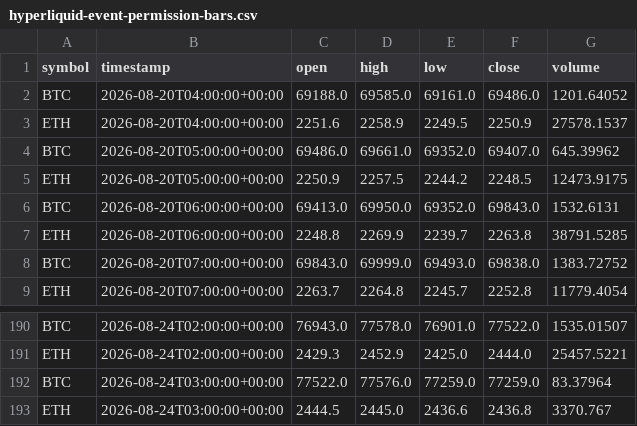
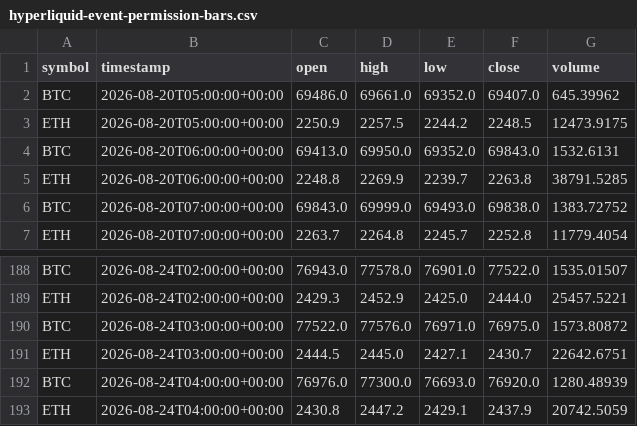
Before and after one commit to crypto-hypothesis-lab/crypto-simulator, a CSV file: data/paper-event/hyperliquid-event-permission-bars.csv, drawn as a sheet; only a part is shown, gaps mark what is left out.

```diff
--- a/data/paper-event/hyperliquid-event-permission-bars.csv
+++ b/data/paper-event/hyperliquid-event-permission-bars.csv
@@ -1,4 +1,2 @@
 symbol,timestamp,open,high,low,close,volume
-BTC,2026-08-20T04:00:00+00:00,69188.0,69585.0,69161.0,69486.0,1201.64052
-ETH,2026-08-20T04:00:00+00:00,2251.6,2258.9,2249.5,2250.9,27578.1537
 BTC,2026-08-20T05:00:00+00:00,69486.0,69661.0,69352.0,69407.0,645.39962
@@ -191,3 +189,5 @@ BTC,2026-08-24T02:00:00+00:00,76943.0,77578.0,76901.0,77522.0,1535.01507
 ETH,2026-08-24T02:00:00+00:00,2429.3,2452.9,2425.0,2444.0,25457.5221
-BTC,2026-08-24T03:00:00+00:00,77522.0,77576.0,77259.0,77259.0,83.37964
-ETH,2026-08-24T03:00:00+00:00,2444.5,2445.0,2436.6,2436.8,3370.767
+BTC,2026-08-24T03:00:00+00:00,77522.0,77576.0,76971.0,76975.0,1573.80872
+ETH,2026-08-24T03:00:00+00:00,2444.5,2445.0,2427.1,2430.7,22642.6751
+BTC,2026-08-24T04:00:00+00:00,76976.0,77300.0,76693.0,76920.0,1280.48939
+ETH,2026-08-24T04:00:00+00:00,2430.8,2447.2,2429.1,2437.9,20742.5059
```
Also changed, not shown: data/paper-event/bitbank-event-permission-bars.csv, data/paper-event/mexc-event-permission-bars.csv, 3 other files.
